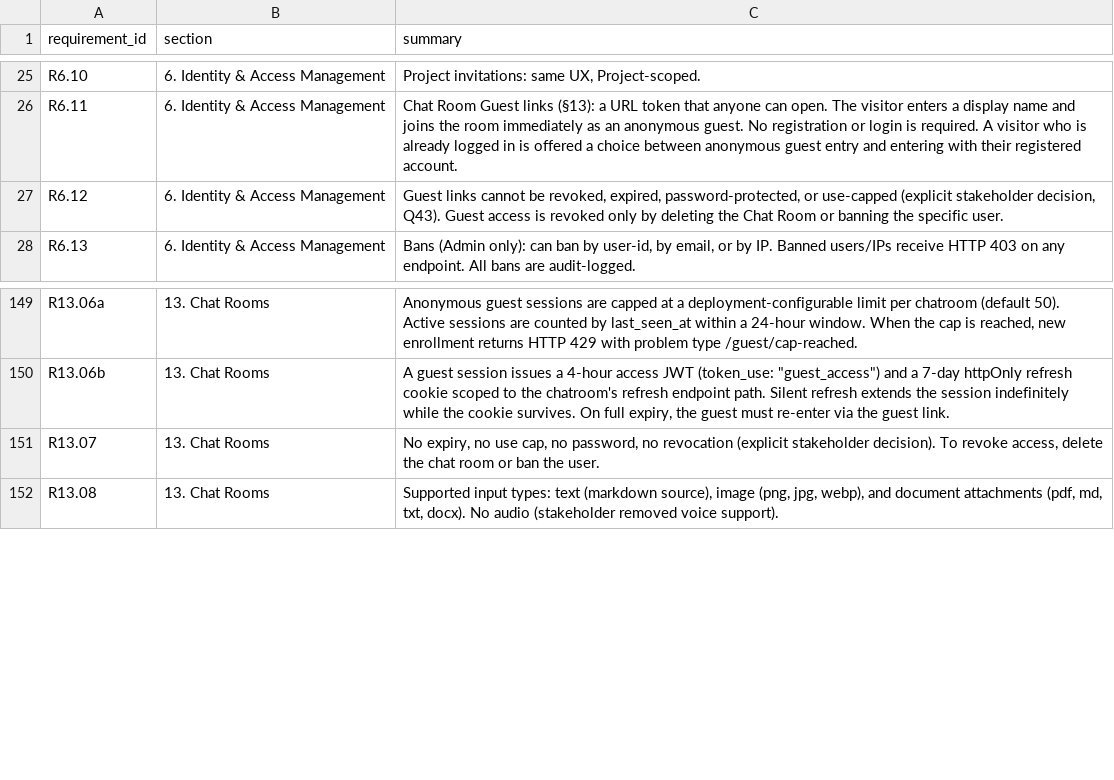
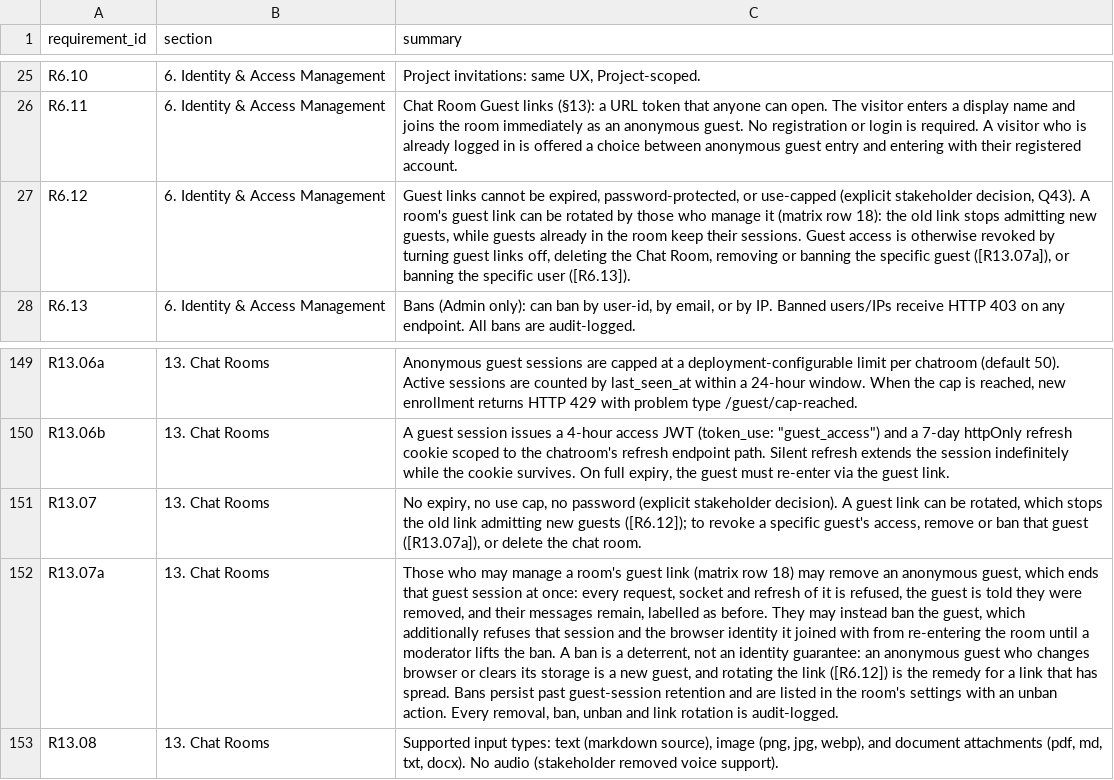
Before and after one commit to Research-Center-for-Smart-Learning-RCSL/Smart-MultiAgent-Platform, a CSV file: docs/traceability.csv, drawn as a sheet; only a part is shown, gaps mark what is left out; the diff names each change by its address in the sheet, - before the commit and + after, or states it on an @@ line.

Commit message:
docs(review): approve guest kick and ban dossier and apply its SRS delta

```diff
--- a/docs/traceability.csv
+++ b/docs/traceability.csv
-C27 (summary): …cannot be revoked, expired, password-protected, or use-capped (explicit stakeholder decision, Q43). Guest access is revoked only by deleting the Chat Room or banning the specific user.
+C27 (summary): …cannot be expired, password-protected, or use-capped (explicit stakeholder decision, Q43). A room's guest link can be rotated by those who manage it (matrix row 18): the old link stops admitting new guests, while guests already in the room keep their sessions. Guest access is otherwise revoked by turning guest links off, deleting the Chat Room, removing or banning the specific guest ([R13.07a]), or banning the specific user ([R6.13]).
-C151 (summary): …cap, no password, no revocation (explicit stakeholder decision). To revoke access, delete the chat room or ban the user.
+C151 (summary): …cap, no password (explicit stakeholder decision). A guest link can be rotated, which stops the old link admitting new guests ([R6.12]); to revoke a specific guest's access, remove or ban that guest ([R13.07a]), or delete the chat room.
+row 152: R13.07a | 13. Chat Rooms | Those who may manage a room's guest link (matrix row 18) may remove an anonymous guest, which ends that guest session at once: every request, socket and refresh of it is refused, the guest is told they were removed, and their messages remain, labelled as before. They may instead ban the guest, which additionally refuses that session and the browser identity it joined with from re-entering the room until a moderator lifts the ban. A ban is a deterrent, not an identity guarantee: an anonymous guest who changes browser or clears its storage is a new guest, and rotating the link ([R6.12]) is the remedy for a link that has spread. Bans persist past guest-session retention and are listed in the room's settings with an unban action. Every removal, ban, unban and link rotation is audit-logged.
```
Also changed, not shown: 3 other files.
